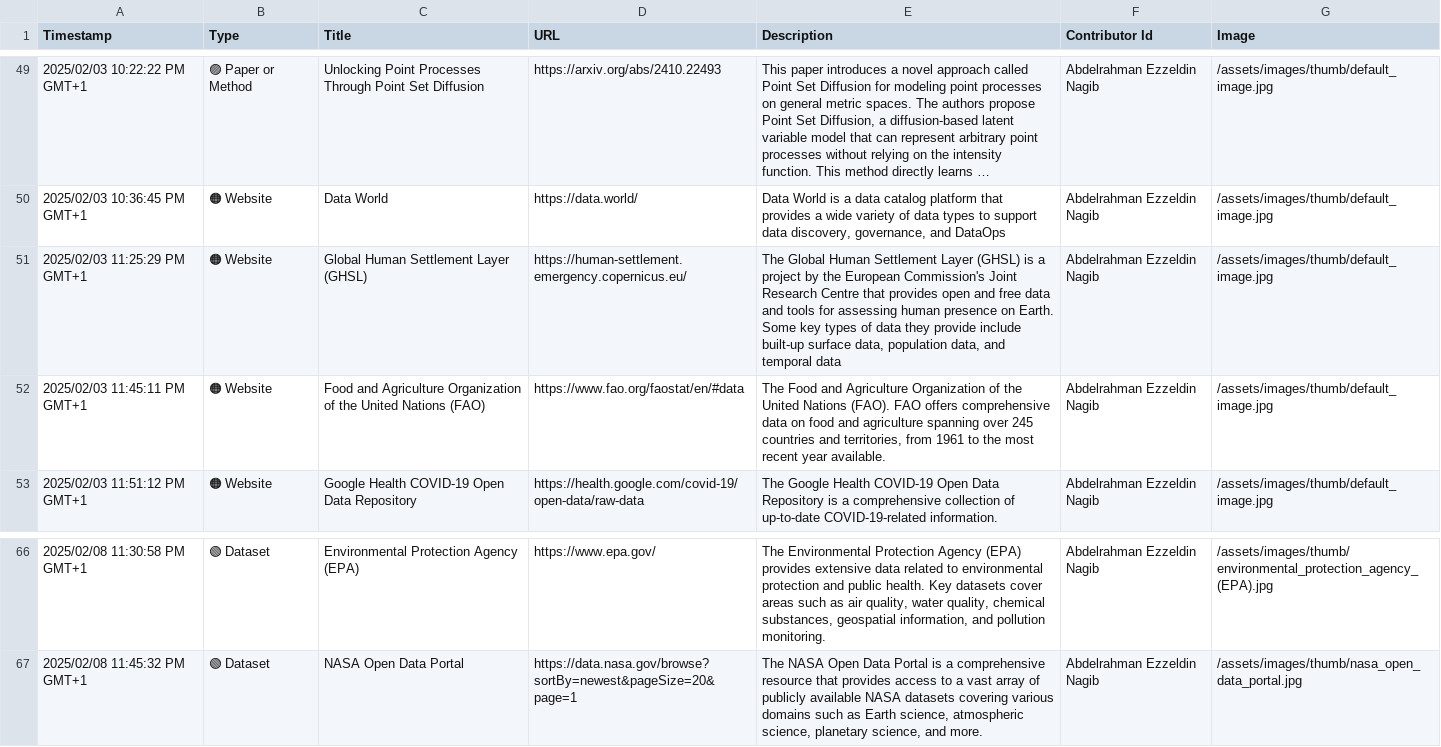
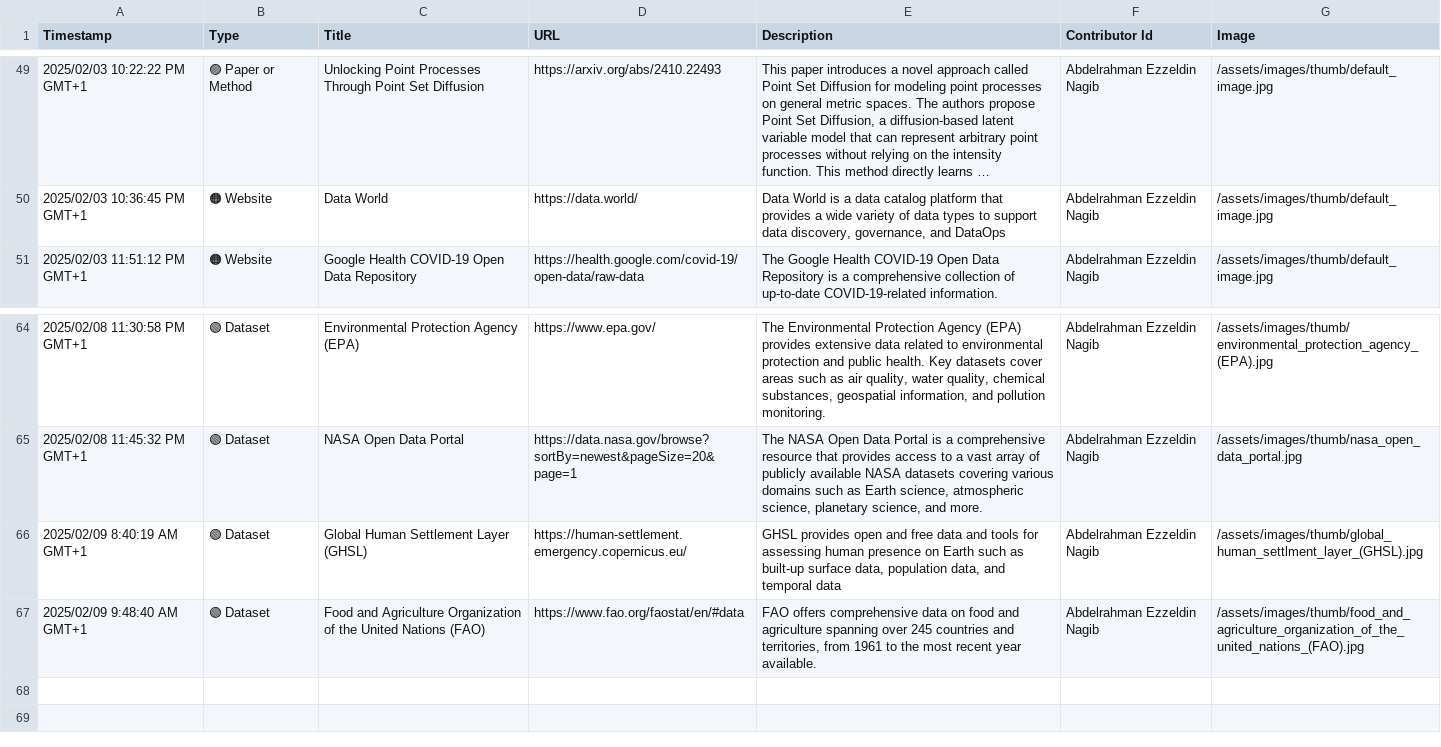
Before and after one commit to events2025/events2025.github.io, a CSV file: data/Add Item to "Events in Context" Knowledge Base.csv, drawn as a sheet; only a part is shown, gaps mark what is left out; long unchanged cells end in …; removed rows and columns are numbered as before the commit, all else as after; the diff names each change by its address in the sheet, - before the commit and + after, or states it on an @@ line.

Commit message:
Update Add Item to "Events in Context" Knowledge Base.csv

```diff
--- a/data/Add Item to "Events in Context" Knowledge Base.csv
+++ b/data/Add Item to "Events in Context" Knowledge Base.csv
-row 51: 2025/02/03 11:25:29 PM GMT+1 | 🟠 Website | Global Human Settlement Layer (GHSL) | https://human-settlement.emergency.copernicus.eu/ | The Global Human Settlement Layer (GHSL) is a project by the European Commission's Joint Research Centre that provides open and free data and tools for assessing human presence on Earth. Some key types of data they provide include built-up surface data, population data, and temporal data | Abdelrahman Ezzeldin Nagib | /assets/images/thumb/default_image.jpg
-row 52: 2025/02/03 11:45:11 PM GMT+1 | 🟠 Website | Food and Agriculture Organization of the United Nations (FAO) | https://www.fao.org/faostat/en/#data | The Food and Agriculture Organization of the United Nations (FAO). FAO offers comprehensive data on food and agriculture spanning over 245 countries and territories, from 1961 to the most recent year available. | Abdelrahman Ezzeldin Nagib | /assets/images/thumb/default_image.jpg
+row 66: 2025/02/09 8:40:19 AM GMT+1 | 🟢 Dataset | Global Human Settlement Layer (GHSL) | https://human-settlement.emergency.copernicus.eu/ | GHSL provides open and free data and tools for assessing human presence on Earth such as built-up surface data, population data, and temporal data | Abdelrahman Ezzeldin Nagib | /assets/images/thumb/global_human_settlment_layer_(GHSL).jpg
+row 67: 2025/02/09 9:48:40 AM GMT+1 | 🟢 Dataset | Food and Agriculture Organization of the United Nations (FAO) | https://www.fao.org/faostat/en/#data | FAO offers comprehensive data on food and agriculture spanning over 245 countries and territories, from 1961 to the most recent year available. | Abdelrahman Ezzeldin Nagib | /assets/images/thumb/food_and_agriculture_organization_of_the_united_nations_(FAO).jpg
```
